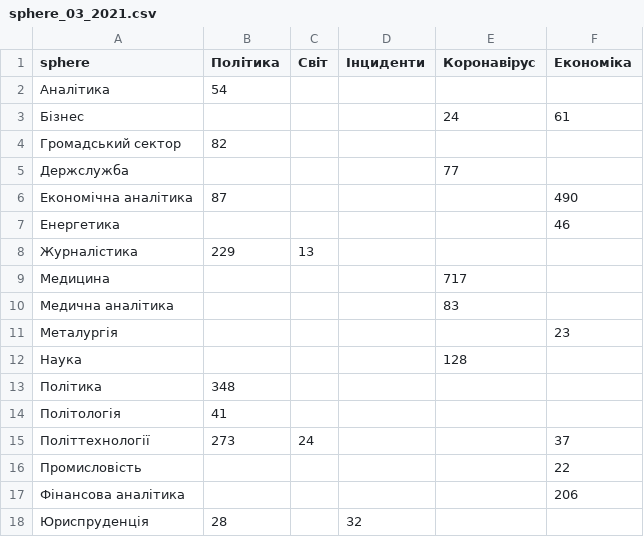
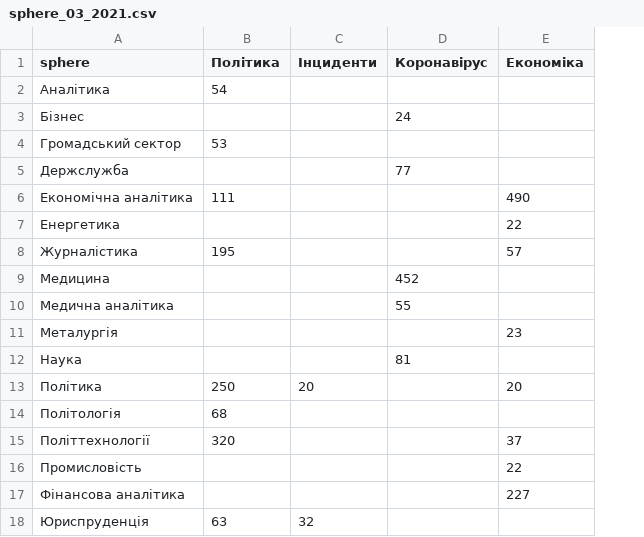
Before and after one commit to dataVox-VoxUkraine/datasets_media_ecosystem, a CSV file: datasets/2021/2021_03/sphere_03_2021.csv, drawn as a sheet; removed rows and columns are numbered as before the commit, all else as after; the diff names each change by its address in the sheet, - before the commit and + after, or states it on an @@ line.

```diff
--- a/datasets/2021/2021_03/sphere_03_2021.csv
+++ b/datasets/2021/2021_03/sphere_03_2021.csv
-column C (Світ), rows 8-15: 13 |  |  |  |  |  |  | 24
-E3 (Економіка): 61
+E3 (Економіка): (empty)
-B4 (Політика): 82
+B4 (Політика): 53
-B6 (Політика): 87
+B6 (Політика): 111
-E7 (Економіка): 46
+E7 (Економіка): 22
-B8 (Політика): 229
+B8 (Політика): 195
-E8 (Економіка): (empty)
+E8 (Економіка): 57
-D9 (Коронавірус): 717
+D9 (Коронавірус): 452
-D10 (Коронавірус): 83
+D10 (Коронавірус): 55
-D12 (Коронавірус): 128
+D12 (Коронавірус): 81
-B13 (Політика): 348
+B13 (Політика): 250
-C13 (Інциденти): (empty)
+C13 (Інциденти): 20
-E13 (Економіка): (empty)
+E13 (Економіка): 20
-B14 (Політика): 41
+B14 (Політика): 68
-B15 (Політика): 273
+B15 (Політика): 320
-E17 (Економіка): 206
+E17 (Економіка): 227
-B18 (Політика): 28
+B18 (Політика): 63
```
Also changed, not shown: datasets/2021/2021_04/sphere_04_2021.csv, datasets/experts_profiles.csv.
